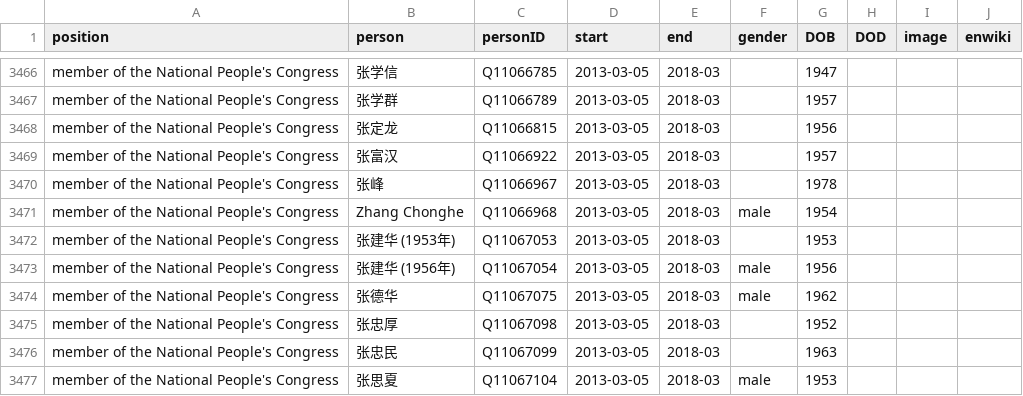
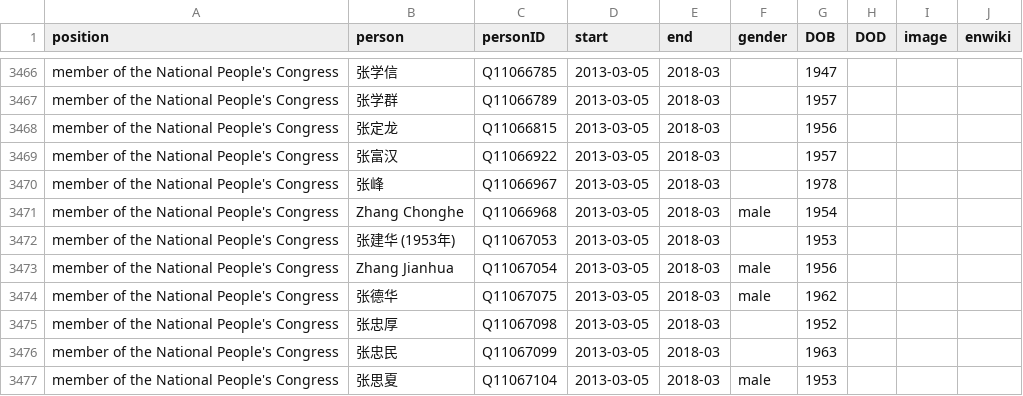
Before and after one commit to every-politician-scrapers/china-ministers, a CSV file: html/legislators.csv, drawn as a sheet; only a part is shown, gaps mark what is left out.

Commit message:
PCB update

```diff
--- a/html/legislators.csv
+++ b/html/legislators.csv
@@ -3472,3 +3472,3 @@ member of the National People's Congress,Zhang Chonghe,Q11066968,2013-03-05,2018
 member of the National People's Congress,张建华 (1953年),Q11067053,2013-03-05,2018-03,,1953,,,
-member of the National People's Congress,张建华 (1956年),Q11067054,2013-03-05,2018-03,male,1956,,,
+member of the National People's Congress,Zhang Jianhua,Q11067054,2013-03-05,2018-03,male,1956,,,
 member of the National People's Congress,张德华,Q11067075,2013-03-05,2018-03,male,1962,,,
```
